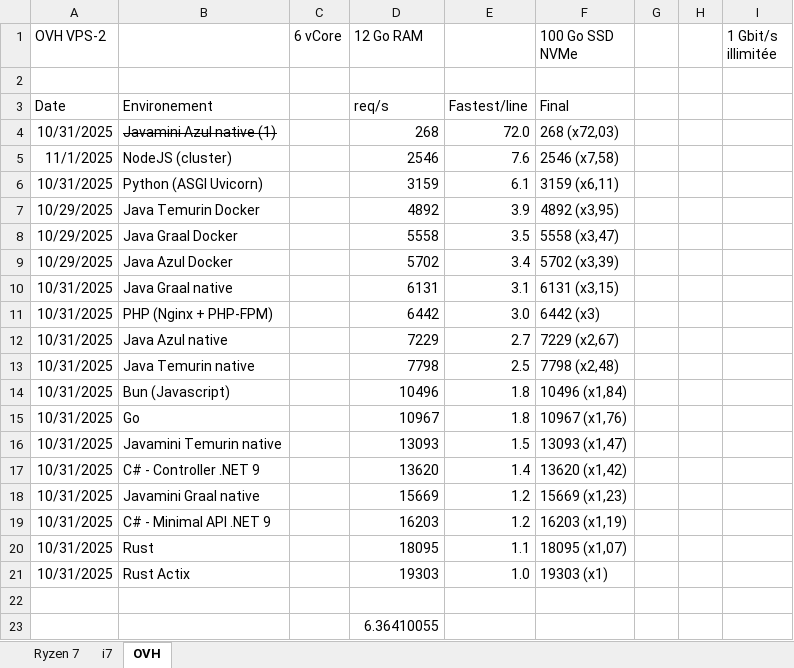
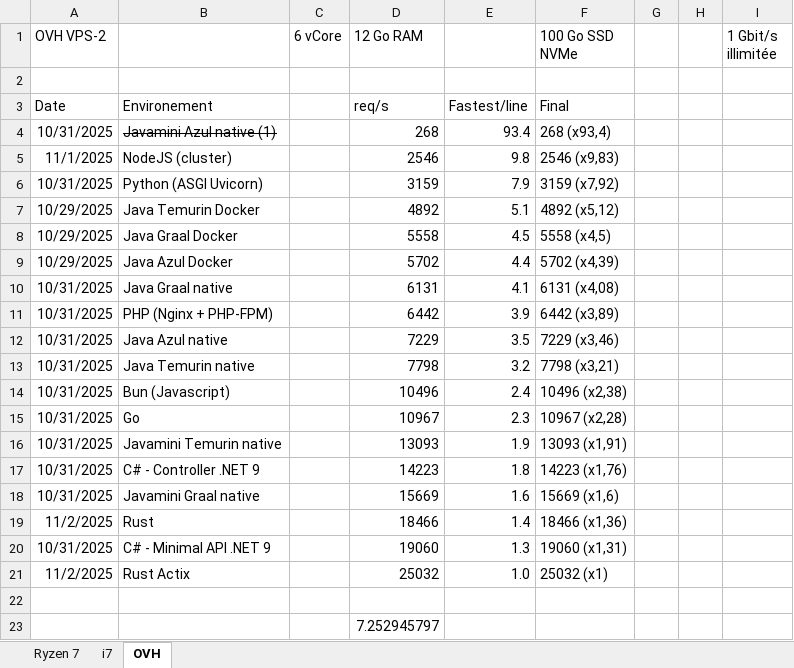
Before and after one commit to iso8859/maxreq, an Excel workbook: illustration.xlsx, sheet OVH, drawn as a sheet; values as stored, in another font and other column widths than the file's, no borders; charts and pictures not drawn; removed rows and columns are numbered as before the commit, all else as after; the diff names each change by its address in the sheet, - before the commit and + after, or states it on an @@ line.

```diff
--- a/illustration.xlsx (sheet OVH)
+++ b/illustration.xlsx (sheet OVH)
-E4: 72.0
+E4: 93.4
-F4 (100 Go SSD NVMe): 268 (x72,03)
+F4 (100 Go SSD NVMe): 268 (x93,4)
-E5: 7.6
+E5: 9.8
-F5 (100 Go SSD NVMe): 2546 (x7,58)
+F5 (100 Go SSD NVMe): 2546 (x9,83)
-E6: 6.1
+E6: 7.9
-F6 (100 Go SSD NVMe): 3159 (x6,11)
+F6 (100 Go SSD NVMe): 3159 (x7,92)
-E7: 3.9
+E7: 5.1
-F7 (100 Go SSD NVMe): 4892 (x3,95)
+F7 (100 Go SSD NVMe): 4892 (x5,12)
-E8: 3.5
+E8: 4.5
-F8 (100 Go SSD NVMe): 5558 (x3,47)
+F8 (100 Go SSD NVMe): 5558 (x4,5)
-E9: 3.4
+E9: 4.4
-F9 (100 Go SSD NVMe): 5702 (x3,39)
+F9 (100 Go SSD NVMe): 5702 (x4,39)
-E10: 3.1
+E10: 4.1
-F10 (100 Go SSD NVMe): 6131 (x3,15)
+F10 (100 Go SSD NVMe): 6131 (x4,08)
-E11: 3.0
+E11: 3.9
-F11 (100 Go SSD NVMe): 6442 (x3)
+F11 (100 Go SSD NVMe): 6442 (x3,89)
-E12: 2.7
+E12: 3.5
-F12 (100 Go SSD NVMe): 7229 (x2,67)
+F12 (100 Go SSD NVMe): 7229 (x3,46)
-E13: 2.5
+E13: 3.2
-F13 (100 Go SSD NVMe): 7798 (x2,48)
+F13 (100 Go SSD NVMe): 7798 (x3,21)
-E14: 1.8
+E14: 2.4
-F14 (100 Go SSD NVMe): 10496 (x1,84)
+F14 (100 Go SSD NVMe): 10496 (x2,38)
-E15: 1.8
+E15: 2.3
-F15 (100 Go SSD NVMe): 10967 (x1,76)
+F15 (100 Go SSD NVMe): 10967 (x2,28)
-E16: 1.5
+E16: 1.9
-F16 (100 Go SSD NVMe): 13093 (x1,47)
+F16 (100 Go SSD NVMe): 13093 (x1,91)
-D17 (12 Go RAM): 13620
+D17 (12 Go RAM): 14223
-E17: 1.4
+E17: 1.8
-F17 (100 Go SSD NVMe): 13620 (x1,42)
+F17 (100 Go SSD NVMe): 14223 (x1,76)
-E18: 1.2
+E18: 1.6
-F18 (100 Go SSD NVMe): 15669 (x1,23)
+F18 (100 Go SSD NVMe): 15669 (x1,6)
+row 19: 11/2/2025 | Rust |  | 18466 | 1.4 | 18466 (x1,36)
-D20 (12 Go RAM): 16203
+D20 (12 Go RAM): 19060
-E20: 1.2
+E20: 1.3
-F20 (100 Go SSD NVMe): 16203 (x1,19)
+F20 (100 Go SSD NVMe): 19060 (x1,31)
-row 20: 10/31/2025 | Rust |  | 18095 | 1.1 | 18095 (x1,07)
-A21 (OVH VPS-2): 10/31/2025
+A21 (OVH VPS-2): 11/2/2025
-D21 (12 Go RAM): 19303
+D21 (12 Go RAM): 25032
-F21 (100 Go SSD NVMe): 19303 (x1)
+F21 (100 Go SSD NVMe): 25032 (x1)
-D23 (12 Go RAM): 6.36410055
+D23 (12 Go RAM): 7.252945797
```
Also changed, not shown: charts or pictures, 1 other file.
